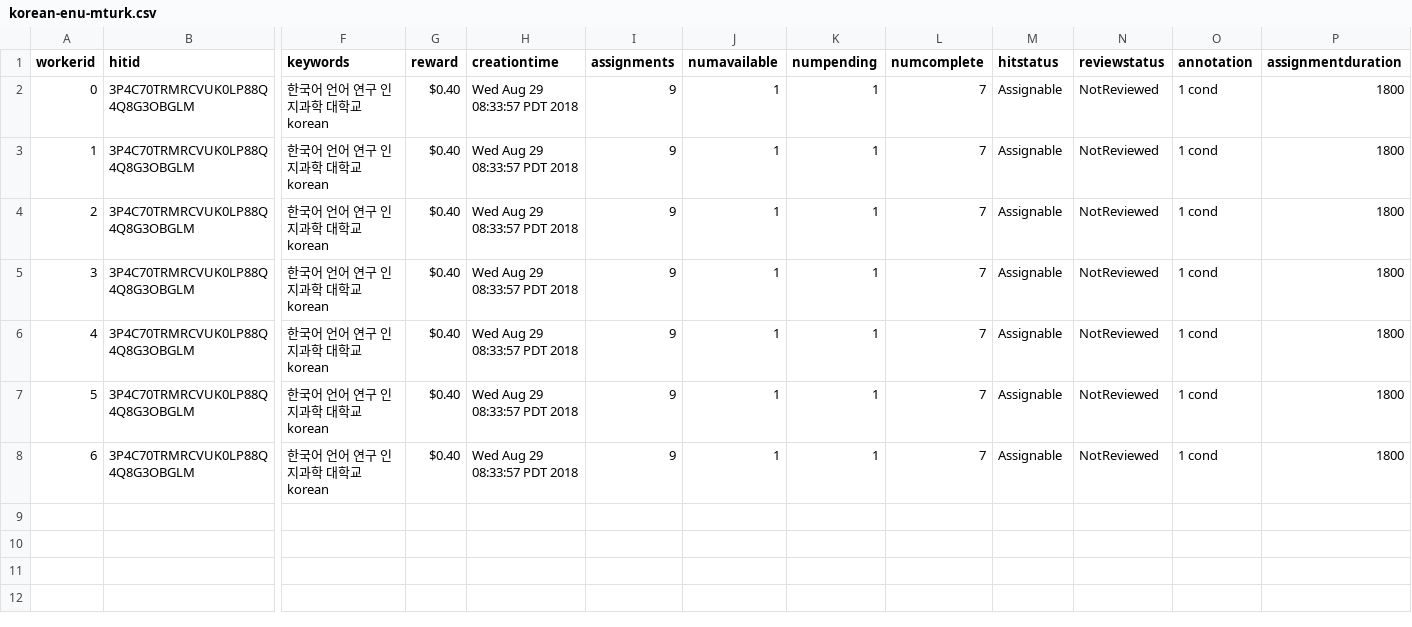
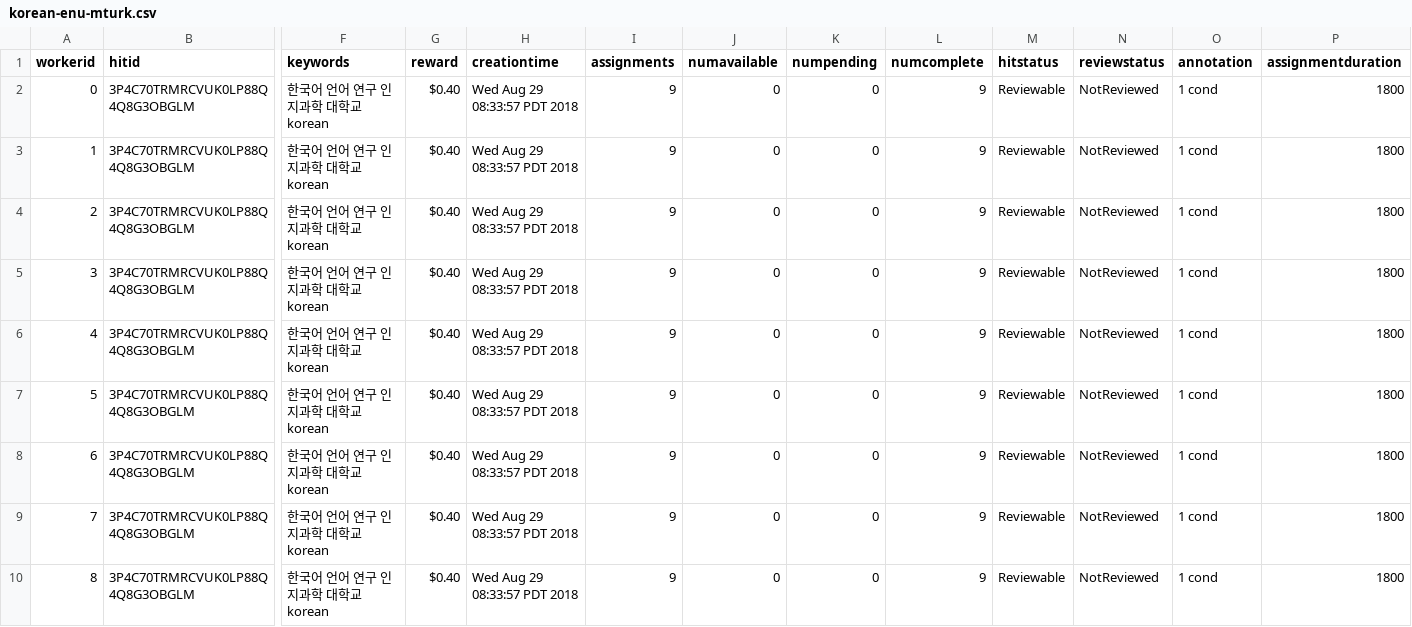
Before and after one commit to gscontras/korean-scope, a CSV file: experiments/4-korean-enu/Submiterator-master/round2/korean-enu-mturk.csv, drawn as a sheet; only a part is shown, gaps mark what is left out; rows hold the shown columns only; the diff names each change by its address in the sheet, - before the commit and + after, or states it on an @@ line.

```diff
--- a/experiments/4-korean-enu/Submiterator-master/round2/korean-enu-mturk.csv
+++ b/experiments/4-korean-enu/Submiterator-master/round2/korean-enu-mturk.csv
-J2:J8 (numavailable): 1
+J2:J8 (numavailable): 0
-K2:K8 (numpending): 1
+K2:K8 (numpending): 0
-L2:L8 (numcomplete): 7
+L2:L8 (numcomplete): 9
-M2:M8 (hitstatus): Assignable
+M2:M8 (hitstatus): Reviewable
+row 9: 7 | 3P4C70TRMRCVUK0LP88Q4Q8G3OBGLM | 한국어 언어 연구 인지과학 대학교 korean | $0.40 | Wed Aug 29 08:33:57 PDT 2018 | 9 | 0 | 0 | 9 | Reviewable | NotReviewed | 1 cond | 1800
+row 10: 8 | 3P4C70TRMRCVUK0LP88Q4Q8G3OBGLM | 한국어 언어 연구 인지과학 대학교 korean | $0.40 | Wed Aug 29 08:33:57 PDT 2018 | 9 | 0 | 0 | 9 | Reviewable | NotReviewed | 1 cond | 1800
```
Also changed, not shown: experiments/4-korean-enu/Submiterator-master/round1/korean-enu-trials.csv, experiments/4-korean-enu/Submiterator-master/round2/korean-enu-trials.csv, 18 other files.
